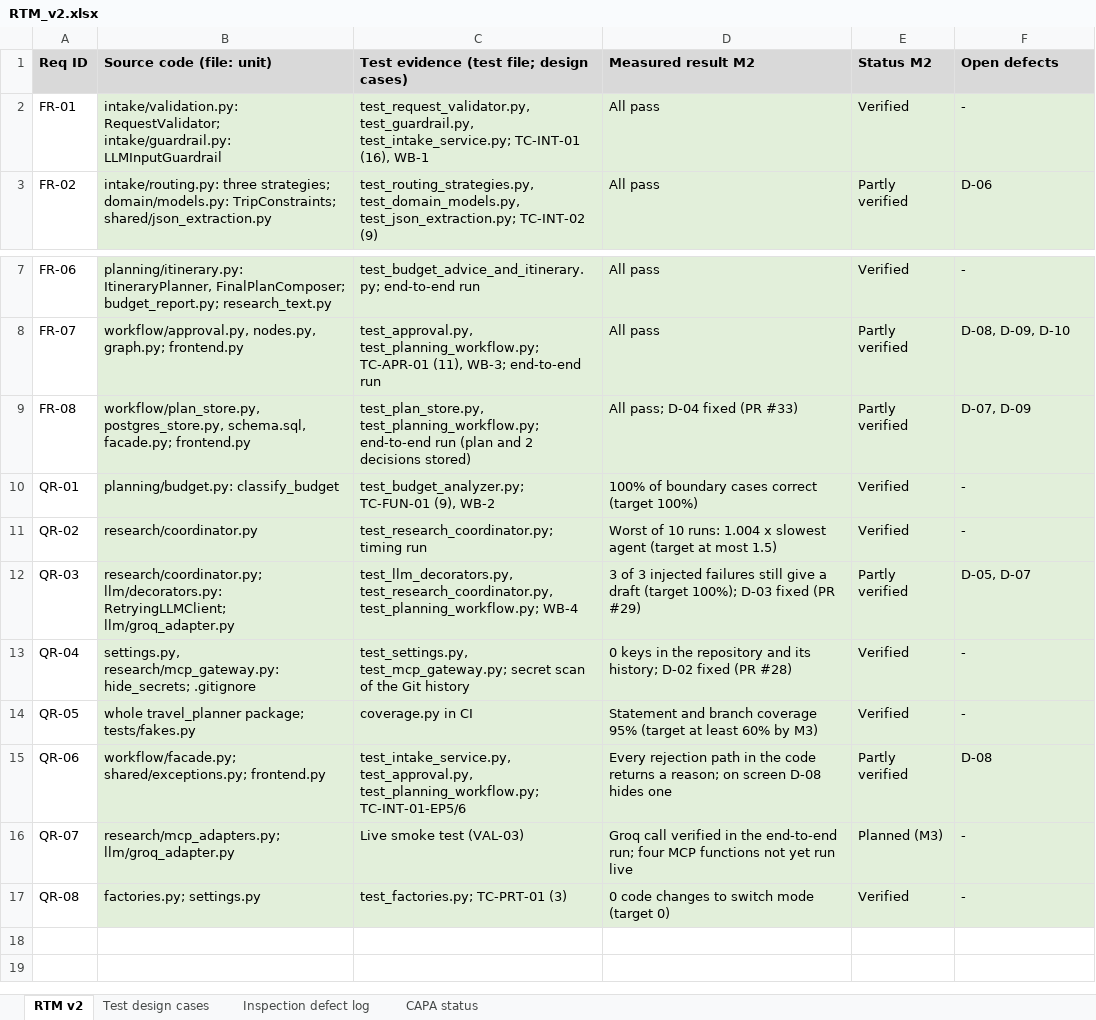
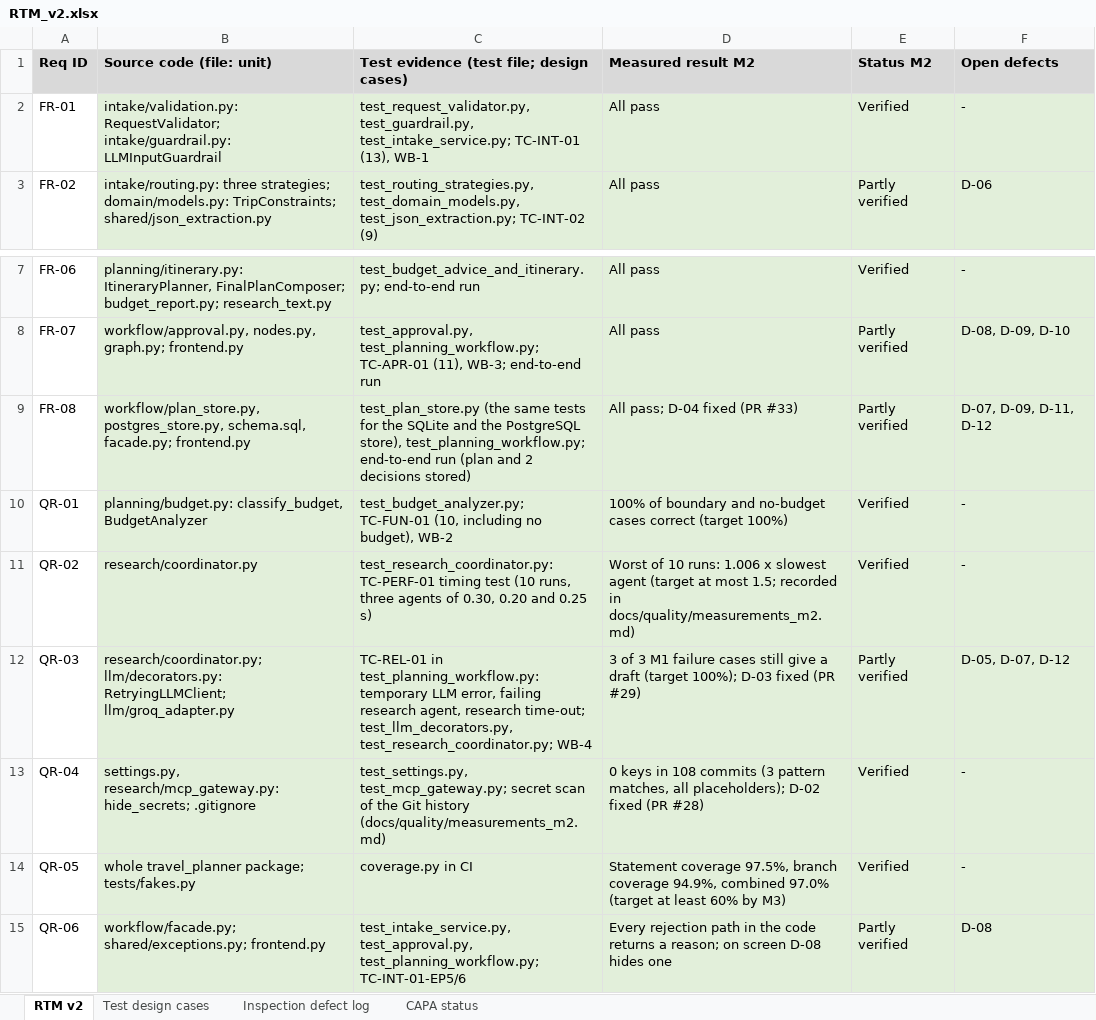
Before and after one commit to MuhammadMehdiRaza/multi-agent-travel-planner, an Excel workbook: docs/quality/RTM_v2.xlsx, sheet RTM v2, drawn as a sheet; only a part is shown, gaps mark what is left out; the shorter side is filled out with more unchanged rows; values as stored, in another font and other column widths than the file's, no borders; the diff names each change by its address in the sheet, - before the commit and + after, or states it on an @@ line.

Commit message:
docs(quality): correct the inspection record and add the M2 measurements
- inspection record: true origin of each defect, dated timeline, D-11 and D-12 found after the inspection
- checklist version 3 (item 7 extended, item 13 added)
- measurements_m2.md: QR-02 timing run, QR-04 secret scan, test counts and coverage
- RTM v2 and risk register v2 regenerated (TC-INT-01 has 13 cases)

```diff
--- a/docs/quality/RTM_v2.xlsx (sheet RTM v2)
+++ b/docs/quality/RTM_v2.xlsx (sheet RTM v2)
-C2: …test_intake_service.py; TC-INT-01 (16), WB-1
+C2: …test_intake_service.py; TC-INT-01 (13), WB-1
-C9: test_plan_store.py, test_planning_workflow.py; end-to-end…
+C9: test_plan_store.py (the same tests for the SQLite and the PostgreSQL store), test_planning_workflow.py; end-to-end…
-F9 (Open defects): D-07, D-09
+F9 (Open defects): D-07, D-09, D-11, D-12
-B10 (Source code (file: unit)): planning/budget.py: classify_budget
+B10 (Source code (file: unit)): planning/budget.py: classify_budget, BudgetAnalyzer
-C10: test_budget_analyzer.py; TC-FUN-01 (9), WB-2
+C10: test_budget_analyzer.py; TC-FUN-01 (10, including no budget), WB-2
-D10 (Measured result M2): …of boundary cases correct…
+D10 (Measured result M2): …of boundary and no-budget cases correct…
-C11: test_research_coordinator.py; timing run
+C11: test_research_coordinator.py: TC-PERF-01 timing test (10 runs, three agents of 0.30, 0.20 and 0.25 s)
-D11 (Measured result M2): …10 runs: 1.004 x slowest agent (target at most 1.5)
+D11 (Measured result M2): …10 runs: 1.006 x slowest agent (target at most 1.5; recorded in docs/quality/measurements_m2.md)
-C12: test_llm_decorators.py, test_research_coordinator.py, test_planning_workflow.py; WB-4
+C12: TC-REL-01 in test_planning_workflow.py: temporary LLM error, failing research agent, research time-out; test_llm_decorators.py, test_research_coordinator.py; WB-4
-D12 (Measured result M2): …of 3 injected failures still give…
+D12 (Measured result M2): …of 3 M1 failure cases still give…
-F12 (Open defects): D-05, D-07
+F12 (Open defects): D-05, D-07, D-12
-C13: …Git history
+C13: …Git history (docs/quality/measurements_m2.md)
-D13 (Measured result M2): …keys in the repository and its history; D-02 fixed…
+D13 (Measured result M2): …keys in 108 commits (3 pattern matches, all placeholders); D-02 fixed…
-D14 (Measured result M2): Statement and branch coverage 95% (target at…
+D14 (Measured result M2): Statement coverage 97.5%, branch coverage 94.9%, combined 97.0% (target at…
```
Also changed, not shown: sheet Test design cases, sheet Inspection defect log, sheet CAPA status, docs/quality/Risk_Register_v2.xlsx, 5 other files.
